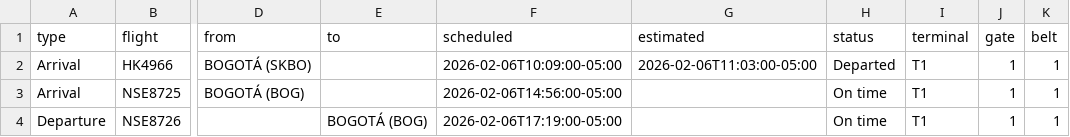
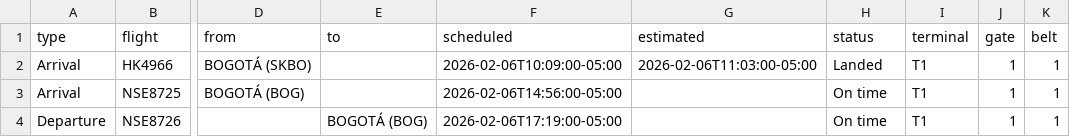
Before and after one commit to fredo2298-dev/airport-display-bun, a CSV file: flights.csv, drawn as a sheet; only a part is shown, gaps mark what is left out; the diff names each change by its address in the sheet, - before the commit and + after, or states it on an @@ line.

Commit message:
Update flights.csv

```diff
--- a/flights.csv
+++ b/flights.csv
-H2 (status): Departed
+H2 (status): Landed
```
